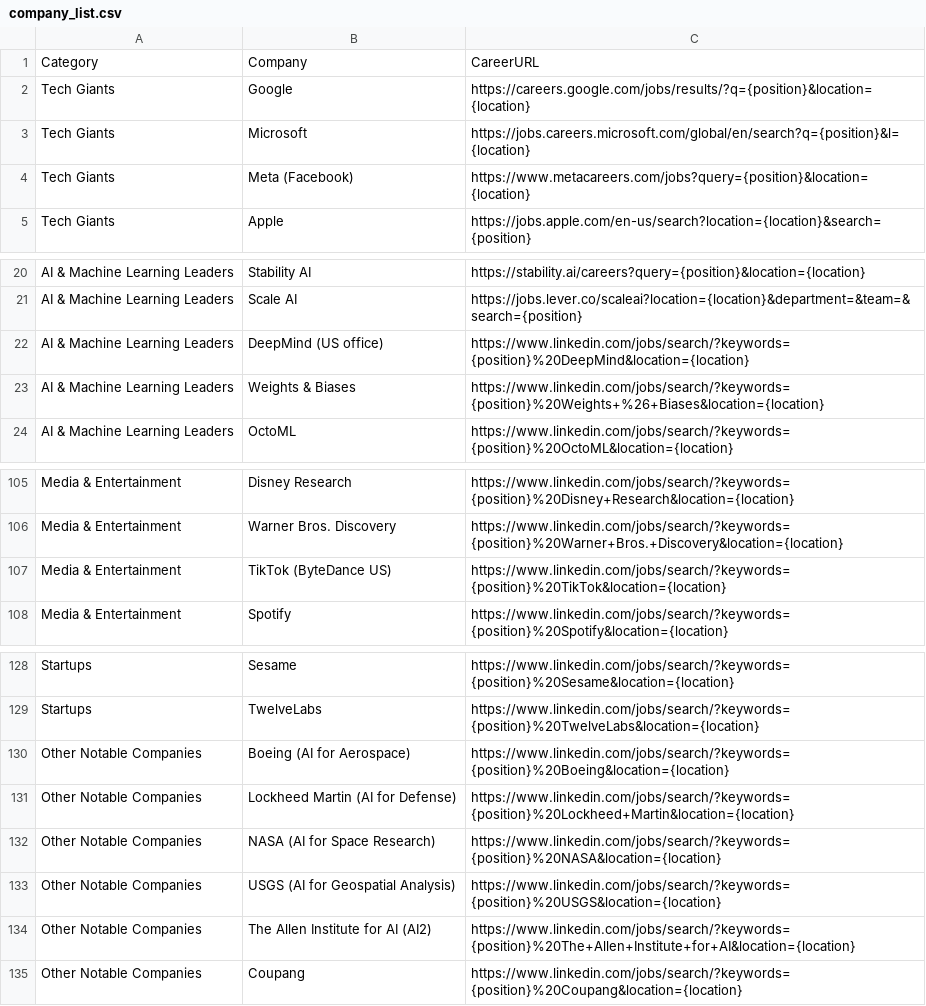
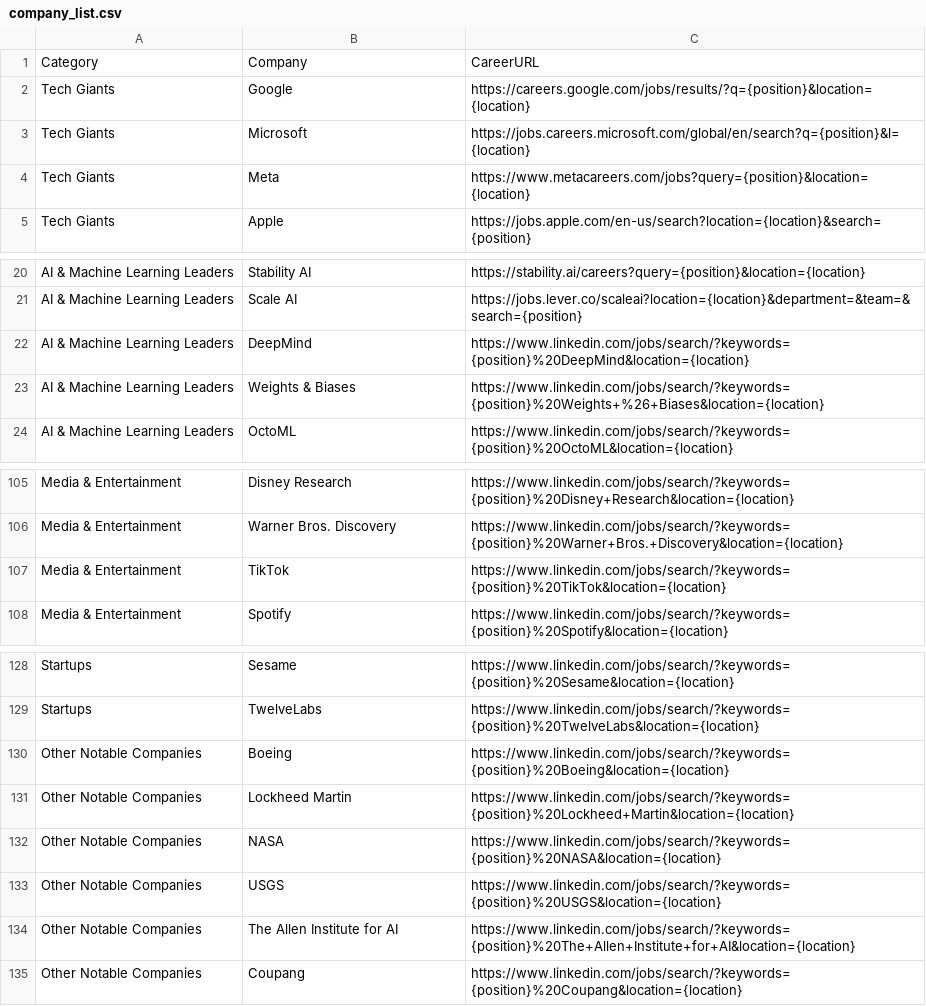
Before and after one commit to HojunYou/ResumeAgent, a CSV file: data/company_list.csv, drawn as a sheet; only a part is shown, gaps mark what is left out.

Commit message:
company name splitter

```diff
--- a/data/company_list.csv
+++ b/data/company_list.csv
@@ -3,3 +3,3 @@ Tech Giants,Google,https://careers.google.com/jobs/results/?q={position}&locatio
 Tech Giants,Microsoft,https://jobs.careers.microsoft.com/global/en/search?q={position}&l={location}
-Tech Giants,Meta (Facebook),https://www.metacareers.com/jobs?query={position}&location={location}
+Tech Giants,Meta,https://www.metacareers.com/jobs?query={position}&location={location}
 Tech Giants,Apple,https://jobs.apple.com/en-us/search?location={location}&search={position}
@@ -21,3 +21,3 @@ AI & Machine Learning Leaders,Stability AI,https://stability.ai/careers?query={p
 AI & Machine Learning Leaders,Scale AI,https://jobs.lever.co/scaleai?location={location}&department=&team=&search={position}
-AI & Machine Learning Leaders,DeepMind (US office),https://www.linkedin.com/jobs/search/?keywords={position}%20DeepMind&location={location}
+AI & Machine Learning Leaders,DeepMind,https://www.linkedin.com/jobs/search/?keywords={position}%20DeepMind&location={location}
 AI & Machine Learning Leaders,Weights & Biases,https://www.linkedin.com/jobs/search/?keywords={position}%20Weights+%26+Biases&location={location}
@@ -106,3 +106,3 @@ Media & Entertainment,Disney Research,https://www.linkedin.com/jobs/search/?keyw
 Media & Entertainment,Warner Bros. Discovery,https://www.linkedin.com/jobs/search/?keywords={position}%20Warner+Bros.+Discovery&location={location}
-Media & Entertainment,TikTok (ByteDance US),https://www.linkedin.com/jobs/search/?keywords={position}%20TikTok&location={location}
+Media & Entertainment,TikTok,https://www.linkedin.com/jobs/search/?keywords={position}%20TikTok&location={location}
 Media & Entertainment,Spotify,https://www.linkedin.com/jobs/search/?keywords={position}%20Spotify&location={location}
@@ -129,7 +129,7 @@ Startups,Sesame,https://www.linkedin.com/jobs/search/?keywords={position}%20Sesa
 Startups,TwelveLabs,https://www.linkedin.com/jobs/search/?keywords={position}%20TwelveLabs&location={location}
-Other Notable Companies,Boeing (AI for Aerospace),https://www.linkedin.com/jobs/search/?keywords={position}%20Boeing&location={location}
-Other Notable Companies,Lockheed Martin (AI for Defense),https://www.linkedin.com/jobs/search/?keywords={position}%20Lockheed+Martin&location={location}
-Other Notable Companies,NASA (AI for Space Research),https://www.linkedin.com/jobs/search/?keywords={position}%20NASA&location={location}
-Other Notable Companies,USGS (AI for Geospatial Analysis),https://www.linkedin.com/jobs/search/?keywords={position}%20USGS&location={location}
-Other Notable Companies,The Allen Institute for AI (AI2),https://www.linkedin.com/jobs/search/?keywords={position}%20The+Allen+Institute+for+AI&location={location}
+Other Notable Companies,Boeing,https://www.linkedin.com/jobs/search/?keywords={position}%20Boeing&location={location}
+Other Notable Companies,Lockheed Martin,https://www.linkedin.com/jobs/search/?keywords={position}%20Lockheed+Martin&location={location}
+Other Notable Companies,NASA,https://www.linkedin.com/jobs/search/?keywords={position}%20NASA&location={location}
+Other Notable Companies,USGS,https://www.linkedin.com/jobs/search/?keywords={position}%20USGS&location={location}
+Other Notable Companies,The Allen Institute for AI,https://www.linkedin.com/jobs/search/?keywords={position}%20The+Allen+Institute+for+AI&location={location}
 Other Notable Companies,Coupang,https://www.linkedin.com/jobs/search/?keywords={position}%20Coupang&location={location}
```
Also changed, not shown: data/company_small_list.csv, 3 other files.
